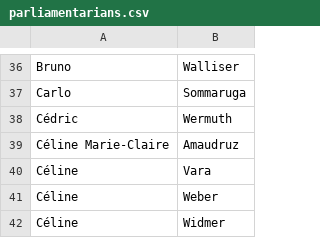
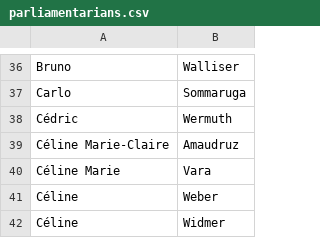
Before and after one commit to lobbywatch/watchers, a CSV file: parliamentarians.csv, drawn as a sheet; only a part is shown, gaps mark what is left out.

```diff
--- a/parliamentarians.csv
+++ b/parliamentarians.csv
@@ -39,3 +39,3 @@ Cédric,Wermuth
 Céline Marie-Claire,Amaudruz
-Céline,Vara
+Céline Marie,Vara
 Céline,Weber
```
Also changed, not shown: lobbyists.csv.
